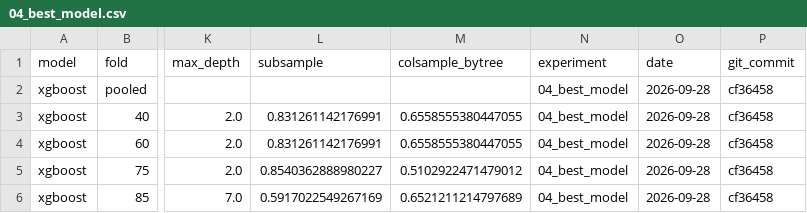
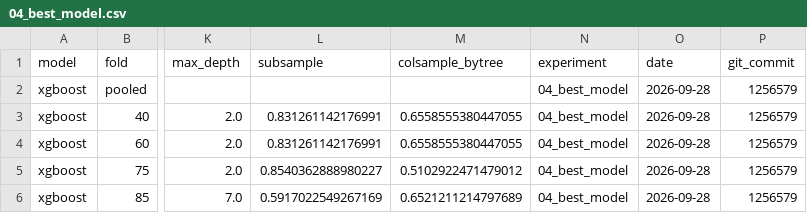
Before and after one commit to MrNahadi/KeyFrame, a CSV file: reports/results/04_best_model.csv, drawn as a sheet; only a part is shown, gaps mark what is left out; the diff names each change by its address in the sheet, - before the commit and + after, or states it on an @@ line.

```diff
--- a/reports/results/04_best_model.csv
+++ b/reports/results/04_best_model.csv
-P2:P6 (git_commit): cf36458
+P2:P6 (git_commit): 1256579
```
Also changed, not shown: reports/results/04_first_10_min.csv, reports/results/04_targets.csv, 3 other files.
